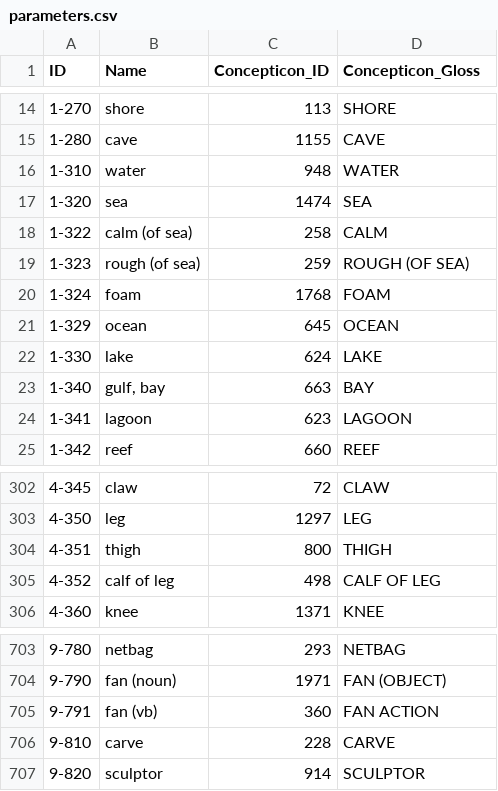
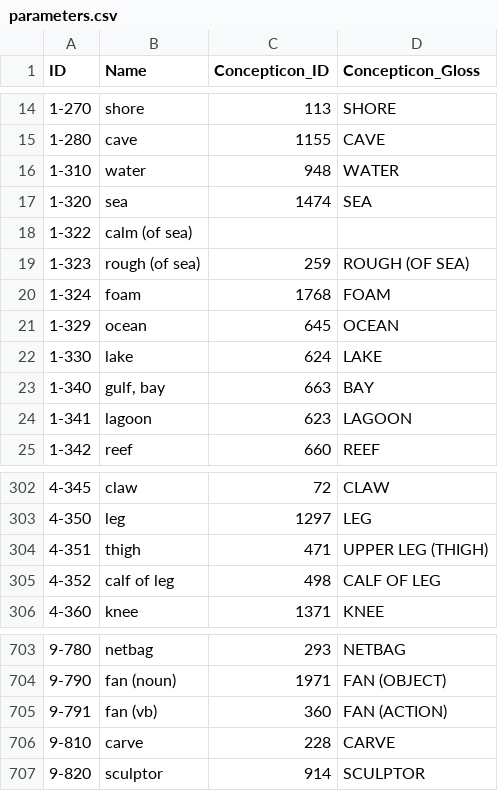
Before and after one commit to intercontinental-dictionary-series/cosgrovevoro, a CSV file: cldf/parameters.csv, drawn as a sheet; only a part is shown, gaps mark what is left out.

Commit message:
update meta data and setup

```diff
--- a/cldf/parameters.csv
+++ b/cldf/parameters.csv
@@ -17,3 +17,3 @@ ID,Name,Concepticon_ID,Concepticon_Gloss
 1-320,sea,1474,SEA
-1-322,calm (of sea),258,CALM
+1-322,calm (of sea),,
 1-323,rough (of sea),259,ROUGH (OF SEA)
@@ -303,3 +303,3 @@ ID,Name,Concepticon_ID,Concepticon_Gloss
 4-350,leg,1297,LEG
-4-351,thigh,800,THIGH
+4-351,thigh,471,UPPER LEG (THIGH)
 4-352,calf of leg,498,CALF OF LEG
@@ -704,3 +704,3 @@ ID,Name,Concepticon_ID,Concepticon_Gloss
 9-790,fan (noun),1971,FAN (OBJECT)
-9-791,fan (vb),360,FAN ACTION
+9-791,fan (vb),360,FAN (ACTION)
 9-810,carve,228,CARVE
```
Also changed, not shown: 7 other files.
